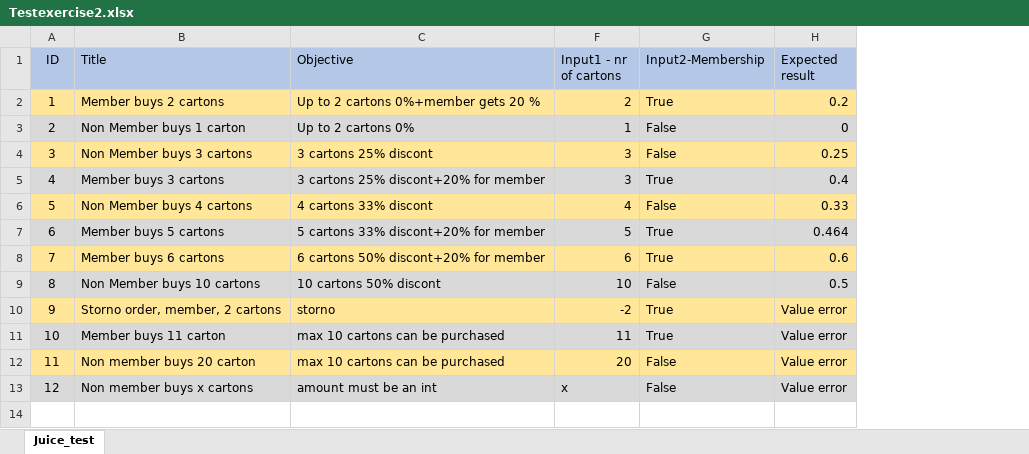
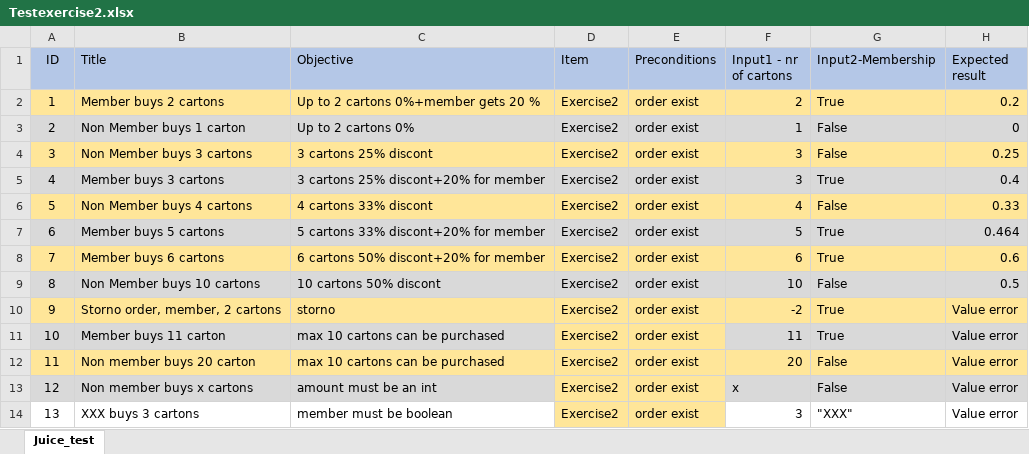
Before and after one commit to gabriellakecskemeti/Juicetest, an Excel workbook: Testexercise2.xlsx, sheet Juice_test, drawn as a sheet; values as stored, in another font and other column widths than the file's, no borders; the diff names each change by its address in the sheet, - before the commit and + after, or states it on an @@ line.

Commit message:
test case excel aktualisiert

```diff
--- a/Testexercise2.xlsx (sheet Juice_test)
+++ b/Testexercise2.xlsx (sheet Juice_test)
@@ column D (Item) unhidden, rows 2-13: all Exercise2 @@
@@ column E (Preconditions) unhidden, rows 2-13: all order exist @@
+row 14: 13 | XXX buys 3 cartons | member must be boolean | Exercise2 | order exist | 3 | "XXX" | Value error
```
Also changed, not shown: 1 other file.
